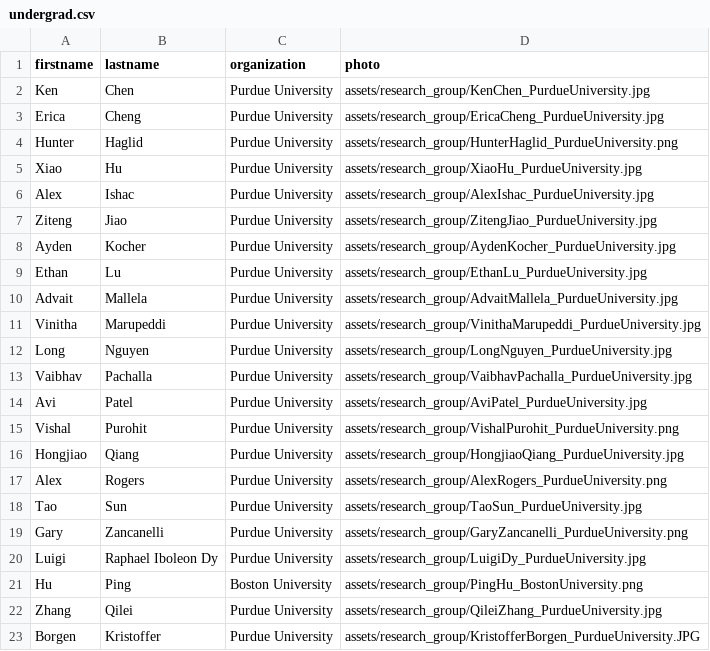
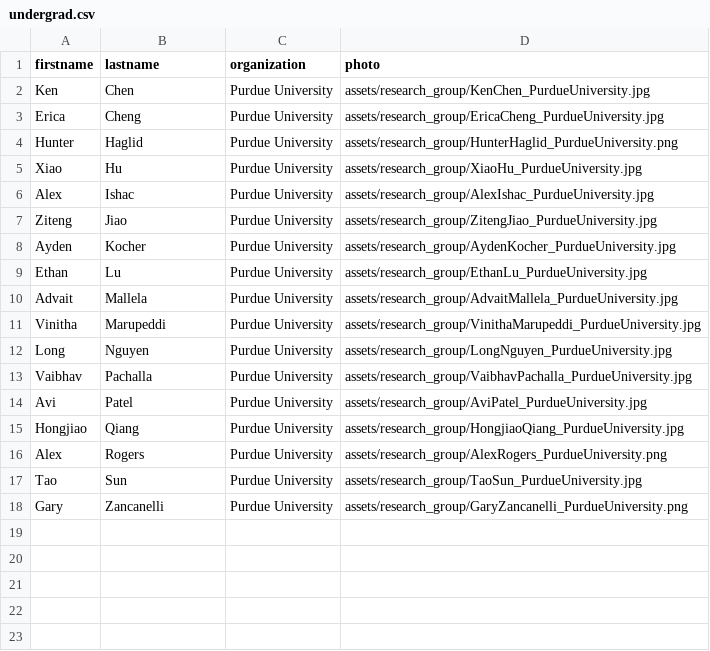
Before and after one commit to OliverQiang/Ri4rover, a CSV file: _data/undergrad.csv, drawn as a sheet; the diff names each change by its address in the sheet, - before the commit and + after, or states it on an @@ line.

Commit message:
Fixed undergrad section

```diff
--- a/_data/undergrad.csv
+++ b/_data/undergrad.csv
-row 15: Vishal | Purohit | Purdue University | assets/research_group/VishalPurohit_PurdueUniversity.png
-row 20: Luigi | Raphael Iboleon Dy | Purdue University | assets/research_group/LuigiDy_PurdueUniversity.jpg
-row 21: Hu | Ping | Boston University | assets/research_group/PingHu_BostonUniversity.png
-row 22: Zhang | Qilei | Purdue University | assets/research_group/QileiZhang_PurdueUniversity.jpg
-row 23: Borgen | Kristoffer | Purdue University | assets/research_group/KristofferBorgen_PurdueUniversity.JPG
```
